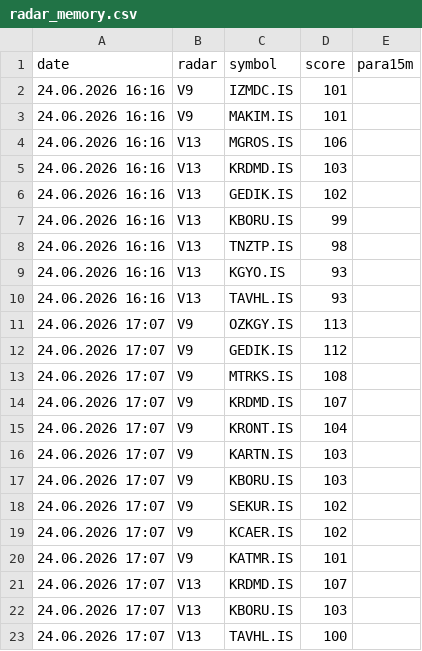
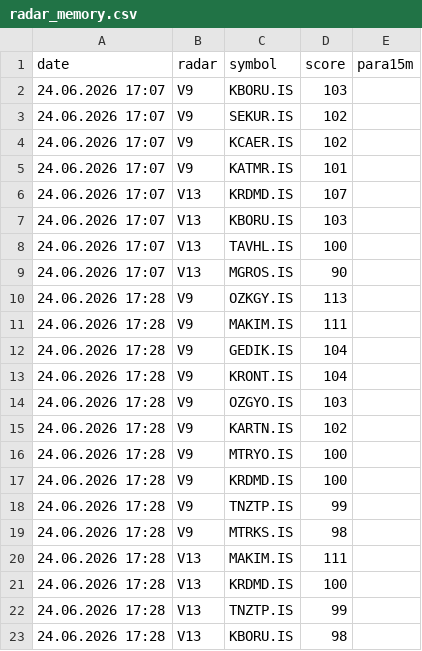
Before and after one commit to gokhan-bist-radar/gokhan-bist-radar, a CSV file: radar_memory.csv, drawn as a sheet; only a part is shown; the shorter side is filled out with more unchanged rows; the diff covers the shown part only.

```diff
--- a/radar_memory.csv
+++ b/radar_memory.csv
@@ -1,17 +1,2 @@
 date,radar,symbol,score,para15m
-24.06.2026 16:16,V9,IZMDC.IS,101,
-24.06.2026 16:16,V9,MAKIM.IS,101,
-24.06.2026 16:16,V13,MGROS.IS,106,
-24.06.2026 16:16,V13,KRDMD.IS,103,
-24.06.2026 16:16,V13,GEDIK.IS,102,
-24.06.2026 16:16,V13,KBORU.IS,99,
-24.06.2026 16:16,V13,TNZTP.IS,98,
-24.06.2026 16:16,V13,KGYO.IS,93,
-24.06.2026 16:16,V13,TAVHL.IS,93,
-24.06.2026 17:07,V9,OZKGY.IS,113,
-24.06.2026 17:07,V9,GEDIK.IS,112,
-24.06.2026 17:07,V9,MTRKS.IS,108,
-24.06.2026 17:07,V9,KRDMD.IS,107,
-24.06.2026 17:07,V9,KRONT.IS,104,
-24.06.2026 17:07,V9,KARTN.IS,103,
 24.06.2026 17:07,V9,KBORU.IS,103,
```
Also changed, not shown: 15 added rows elsewhere in this file, radar_performance.csv, radar_signals.csv.
